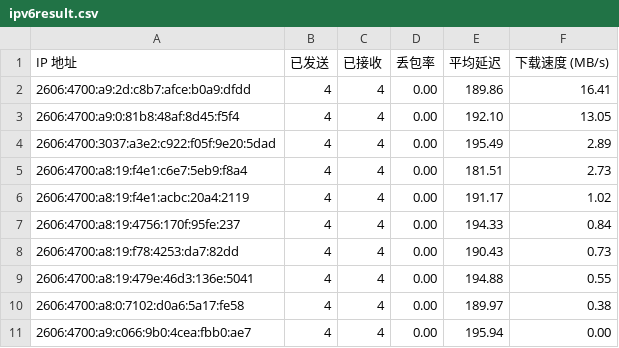
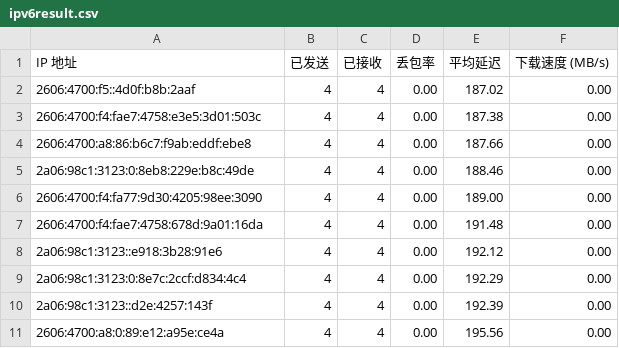
Before and after one commit to NobukoOgino/auto-check-ip, a CSV file: result/ipv6result.csv, drawn as a sheet.

```diff
--- a/result/ipv6result.csv
+++ b/result/ipv6result.csv
@@ -1,11 +1,11 @@
 IP 地址,已发送,已接收,丢包率,平均延迟,下载速度 (MB/s)
-2606:4700:a9:2d:c8b7:afce:b0a9:dfdd,4,4,0.00,189.86,16.41
-2606:4700:a9:0:81b8:48af:8d45:f5f4,4,4,0.00,192.10,13.05
-2606:4700:3037:a3e2:c922:f05f:9e20:5dad,4,4,0.00,195.49,2.89
-2606:4700:a8:19:f4e1:c6e7:5eb9:f8a4,4,4,0.00,181.51,2.73
-2606:4700:a8:19:f4e1:acbc:20a4:2119,4,4,0.00,191.17,1.02
-2606:4700:a8:19:4756:170f:95fe:237,4,4,0.00,194.33,0.84
-2606:4700:a8:19:f78:4253:da7:82dd,4,4,0.00,190.43,0.73
-2606:4700:a8:19:479e:46d3:136e:5041,4,4,0.00,194.88,0.55
-2606:4700:a8:0:7102:d0a6:5a17:fe58,4,4,0.00,189.97,0.38
-2606:4700:a9:c066:9b0:4cea:fbb0:ae7,4,4,0.00,195.94,0.00
+2606:4700:f5::4d0f:b8b:2aaf,4,4,0.00,187.02,0.00
+2606:4700:f4:fae7:4758:e3e5:3d01:503c,4,4,0.00,187.38,0.00
+2606:4700:a8:86:b6c7:f9ab:eddf:ebe8,4,4,0.00,187.66,0.00
+2a06:98c1:3123:0:8eb8:229e:b8c:49de,4,4,0.00,188.46,0.00
+2606:4700:f4:fa77:9d30:4205:98ee:3090,4,4,0.00,189.00,0.00
+2606:4700:f4:fae7:4758:678d:9a01:16da,4,4,0.00,191.48,0.00
+2a06:98c1:3123::e918:3b28:91e6,4,4,0.00,192.12,0.00
+2a06:98c1:3123:0:8e7c:2ccf:d834:4c4,4,4,0.00,192.29,0.00
+2a06:98c1:3123::d2e:4257:143f,4,4,0.00,192.39,0.00
+2606:4700:a8:0:89:e12:a95e:ce4a,4,4,0.00,195.56,0.00
```
Also changed, not shown: result/ipv4result.csv, 2 other files.
